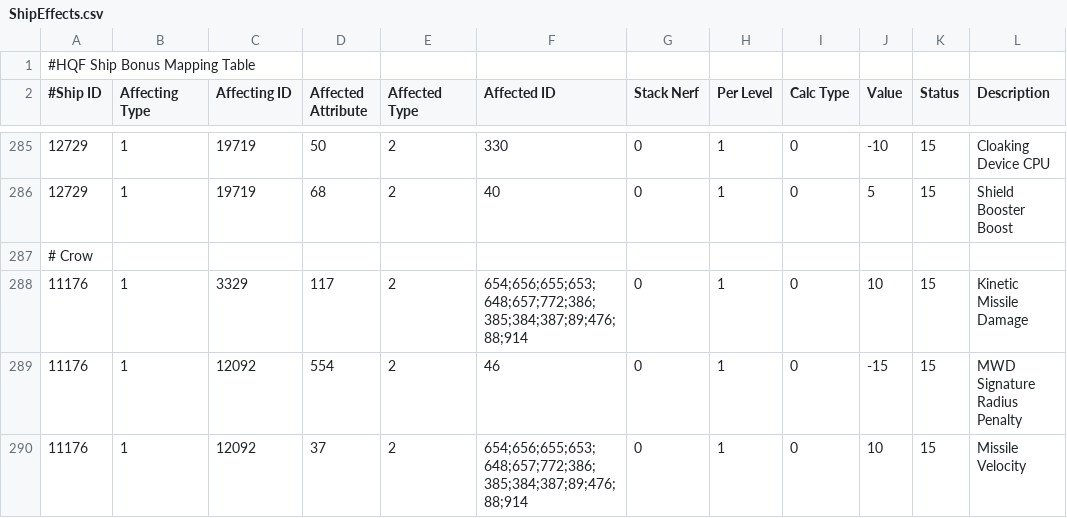
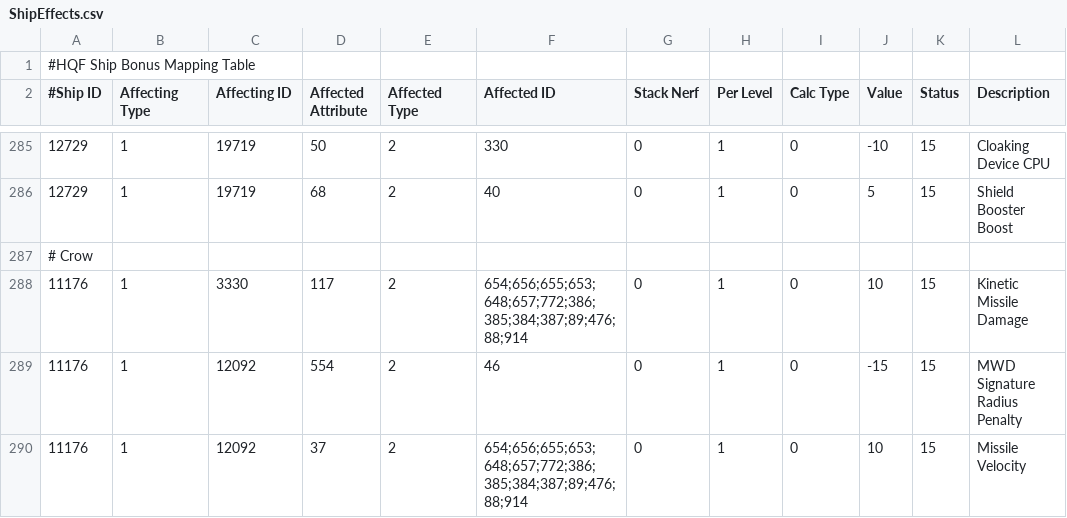
Before and after one commit to kmainyu/EveHQ, a CSV file: EveHQ.HQF/Resources/ShipEffects.csv, drawn as a sheet; only a part is shown, gaps mark what is left out.

```diff
--- a/EveHQ.HQF/Resources/ShipEffects.csv
+++ b/EveHQ.HQF/Resources/ShipEffects.csv
@@ -287,3 +287,3 @@
 # Crow,,,,,,,,,,,
-11176,1,3329,117,2,654;656;655;653;648;657;772;386;385;384;387;89;476;88;914,0,1,0,10,15,Kinetic Missile Damage
+11176,1,3330,117,2,654;656;655;653;648;657;772;386;385;384;387;89;476;88;914,0,1,0,10,15,Kinetic Missile Damage
 11176,1,12092,554,2,46,0,1,0,-15,15,MWD Signature Radius Penalty
```
Also changed, not shown: EveHQ.HQF/Resources/Effects.csv, 3 other files.
